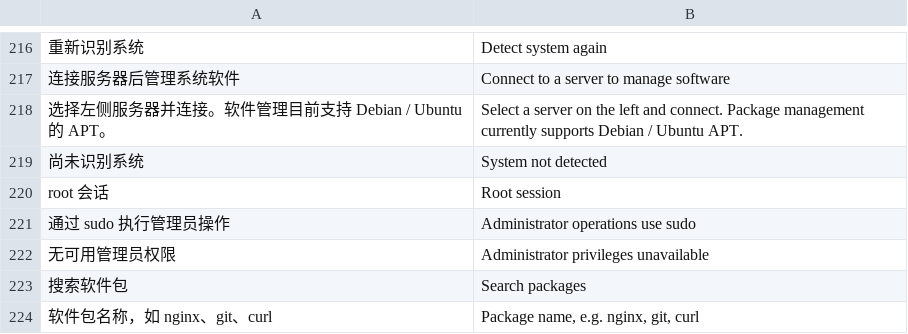
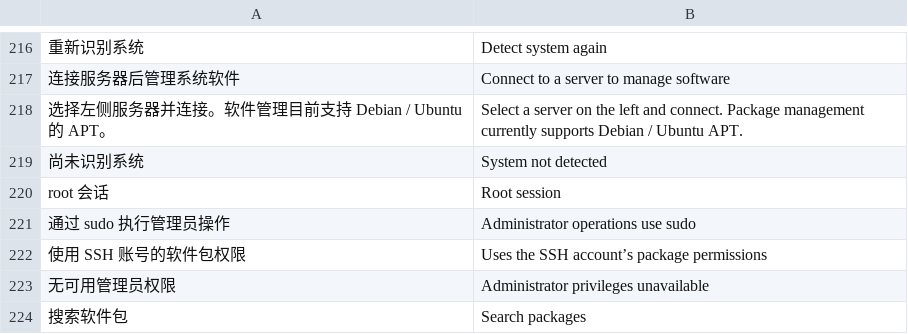
Before and after one commit to alan0x/arcnix, a TSV file: crates/arcnix/assets/translations.tsv, drawn as a sheet; only a part is shown, gaps mark what is left out; the shorter side is filled out with more unchanged rows; the diff names each change by its address in the sheet, - before the commit and + after, or states it on an @@ line.

```diff
--- a/crates/arcnix/assets/translations.tsv
+++ b/crates/arcnix/assets/translations.tsv
+row 222: 使用 SSH 账号的软件包权限 | Uses the SSH account’s package permissions
```
Also changed, not shown: 21 other files.
